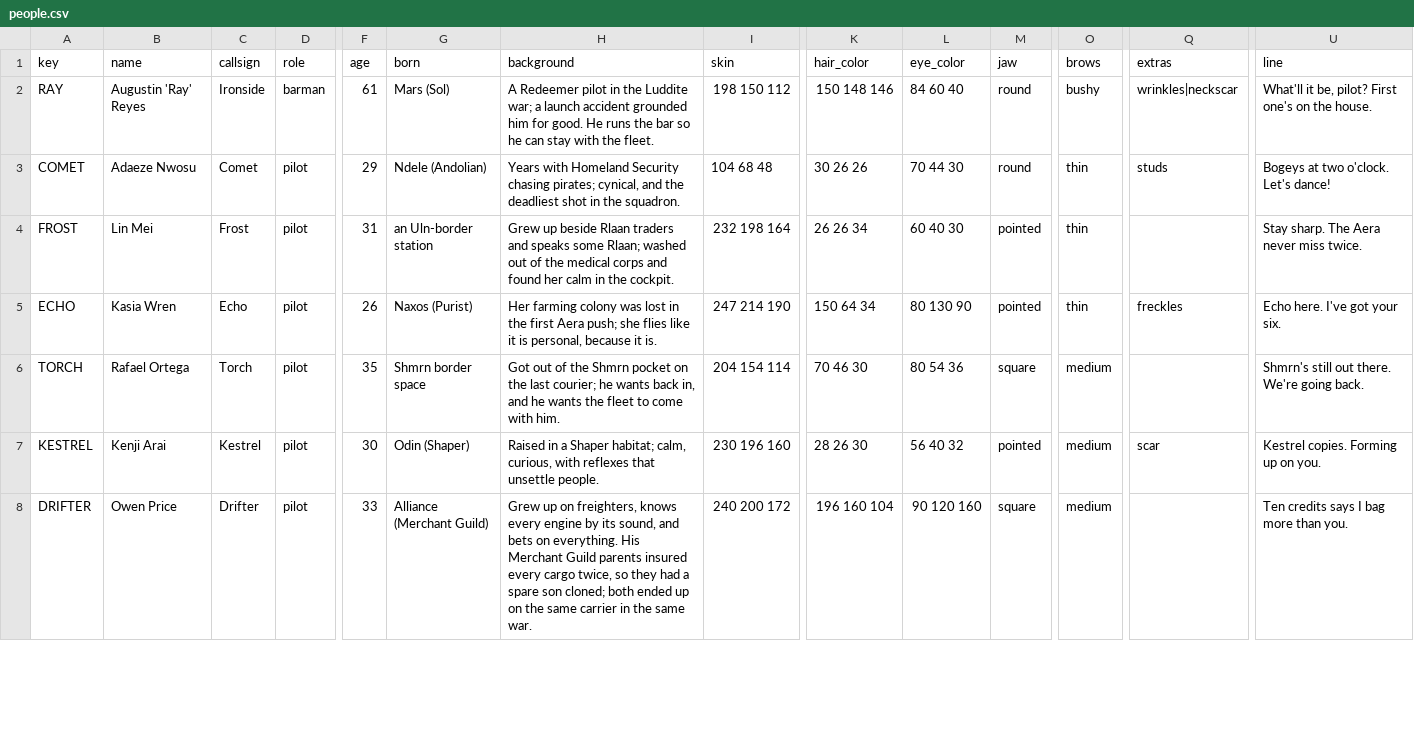
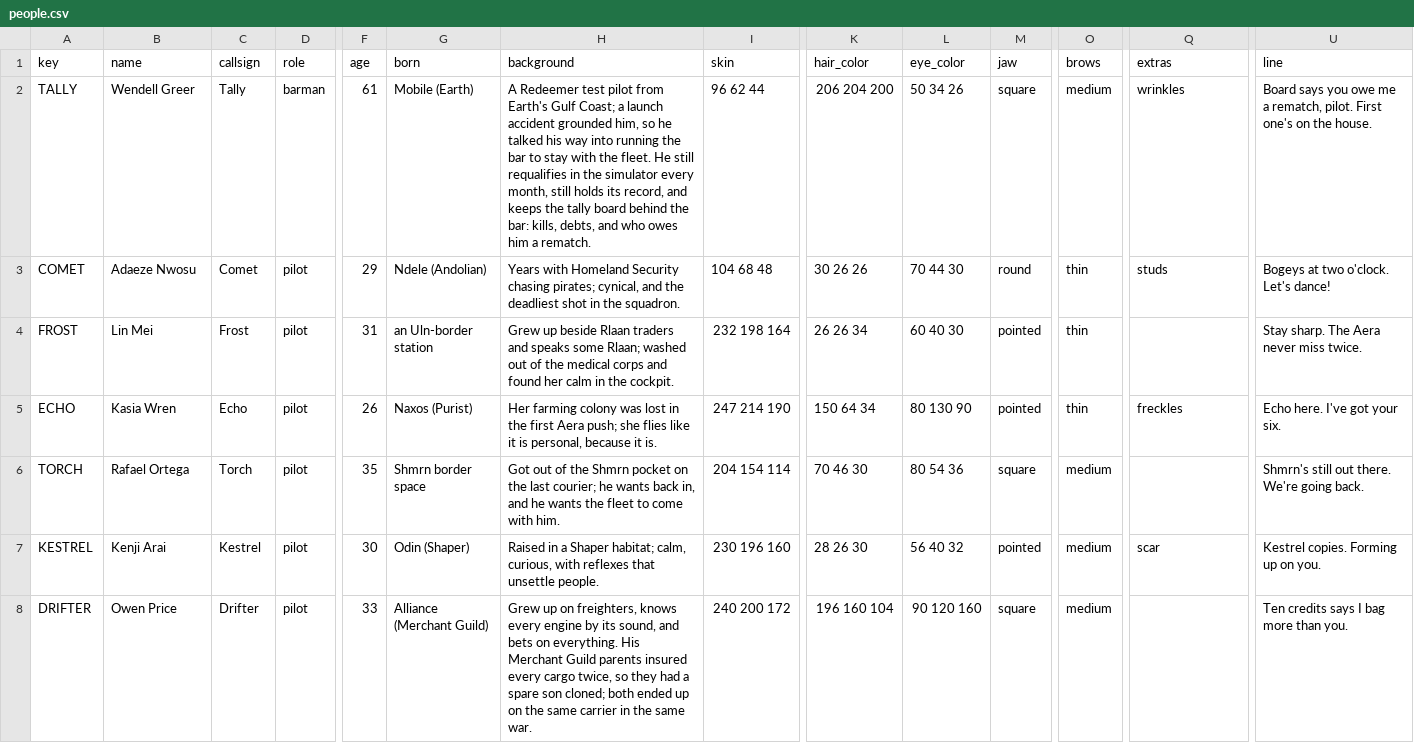
Before and after one commit to danielrh/wcmulti, a CSV file: retrovega/data/people.csv, drawn as a sheet; only a part is shown, gaps mark what is left out; the diff names each change by its address in the sheet, - before the commit and + after, or states it on an @@ line.

```diff
--- a/retrovega/data/people.csv
+++ b/retrovega/data/people.csv
-A2 (key): RAY
+A2 (key): TALLY
-B2 (name): Augustin 'Ray' Reyes
+B2 (name): Wendell Greer
-C2 (callsign): Ironside
+C2 (callsign): Tally
-G2 (born): Mars (Sol)
+G2 (born): Mobile (Earth)
-H2 (background): A Redeemer pilot in the Luddite war; a launch accident grounded him for good. He runs the bar so he can stay with the fleet.
+H2 (background): A Redeemer test pilot from Earth's Gulf Coast; a launch accident grounded him, so he talked his way into running the bar to stay with the fleet. He still requalifies in the simulator every month, still holds its record, and keeps the tally board behind the bar: kills, debts, and who owes him a rematch.
-I2 (skin): 198 150 112
+I2 (skin): 96 62 44
-K2 (hair_color): 150 148 146
+K2 (hair_color): 206 204 200
-L2 (eye_color): 84 60 40
+L2 (eye_color): 50 34 26
-M2 (jaw): round
+M2 (jaw): square
-O2 (brows): bushy
+O2 (brows): medium
-Q2 (extras): wrinkles|neckscar
+Q2 (extras): wrinkles
-U2 (line): What'll it be, pilot? First one's…
+U2 (line): Board says you owe me a rematch, pilot. First one's…
```
Also changed, not shown: 2 other files.
